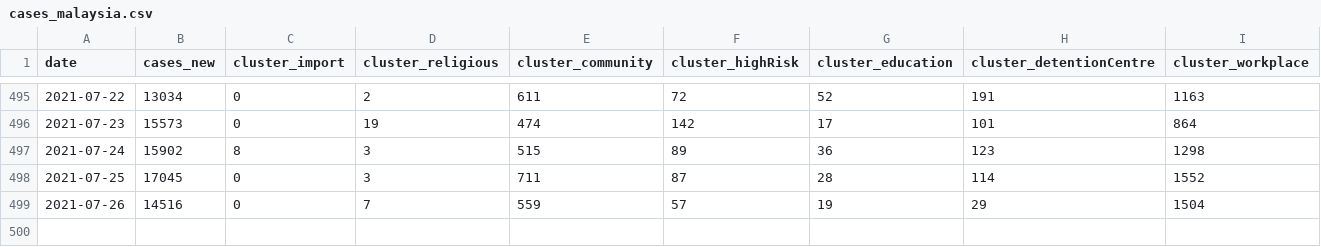
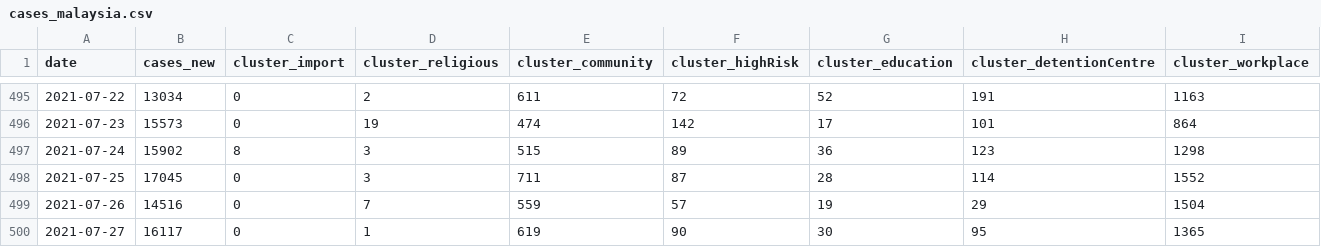
Before and after one commit to austin-zy/covid19-public, a CSV file: epidemic/cases_malaysia.csv, drawn as a sheet; only a part is shown, gaps mark what is left out.

```diff
--- a/epidemic/cases_malaysia.csv
+++ b/epidemic/cases_malaysia.csv
@@ -499 +499,2 @@ date,cases_new,cluster_import,cluster_religious,cluster_community,cluster_highRi
 2021-07-26,14516,0,7,559,57,19,29,1504
+2021-07-27,16117,0,1,619,90,30,95,1365
```
Also changed, not shown: epidemic/deaths_malaysia.csv.
